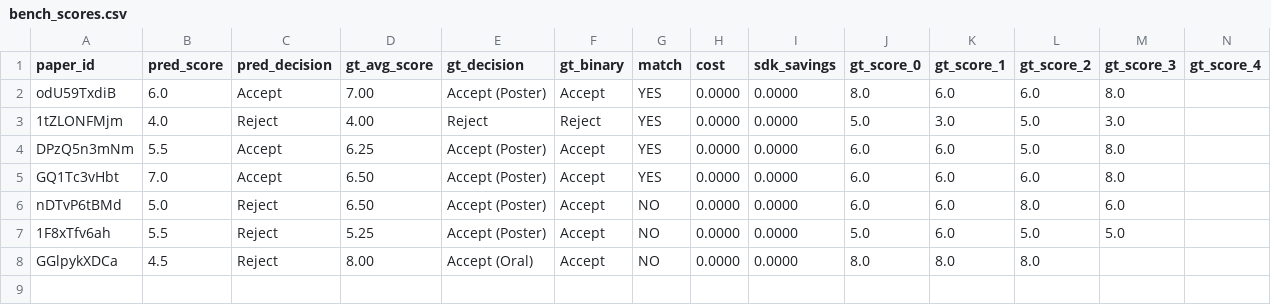
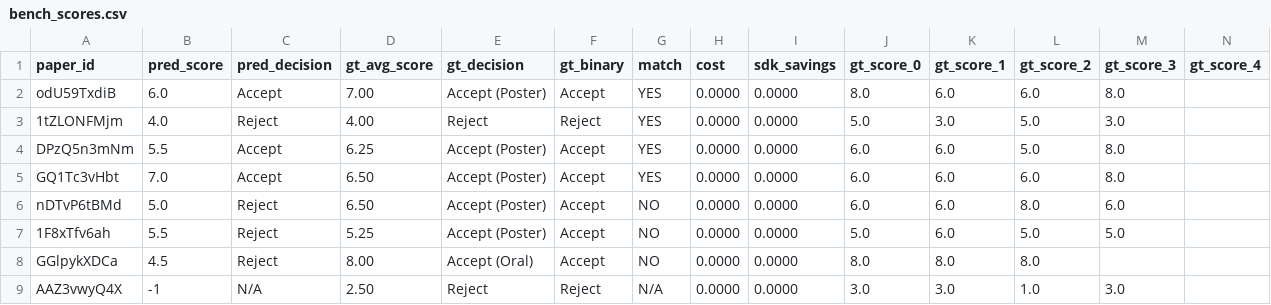
Before and after one commit to weathon/review_agent, a CSV file: new/bench_scores.csv, drawn as a sheet; only a part is shown; rows hold the shown columns only; the diff names each change by its address in the sheet, - before the commit and + after, or states it on an @@ line.

```diff
--- a/new/bench_scores.csv
+++ b/new/bench_scores.csv
+row 9: AAZ3vwyQ4X | -1 | N/A | 2.50 | Reject | Reject | N/A | 0.0000 | 0.0000 | 3.0 | 3.0 | 1.0 | 3.0
```
Also changed, not shown: 6 other files.
